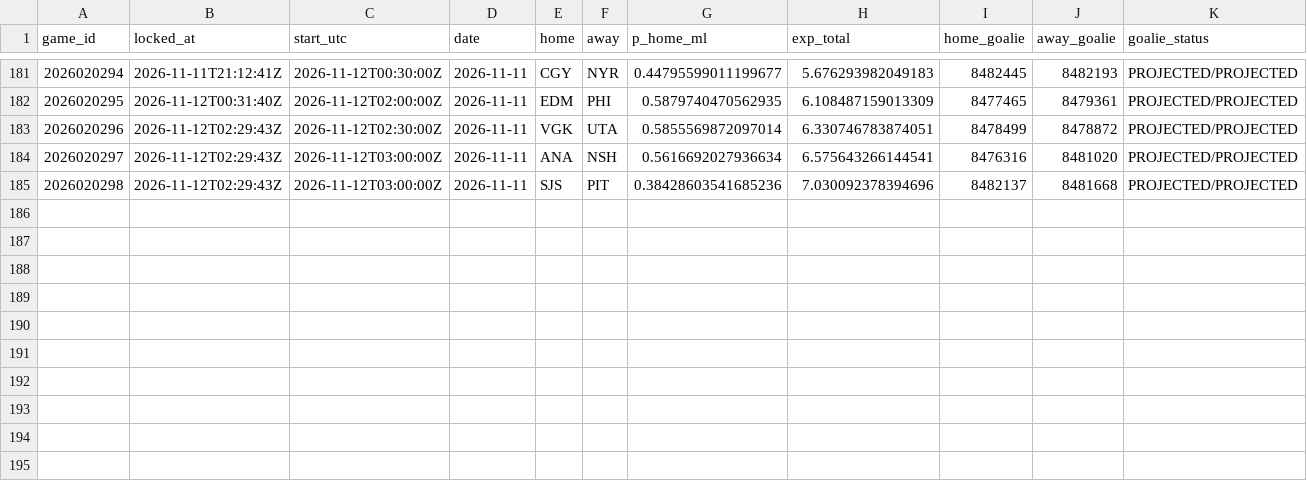
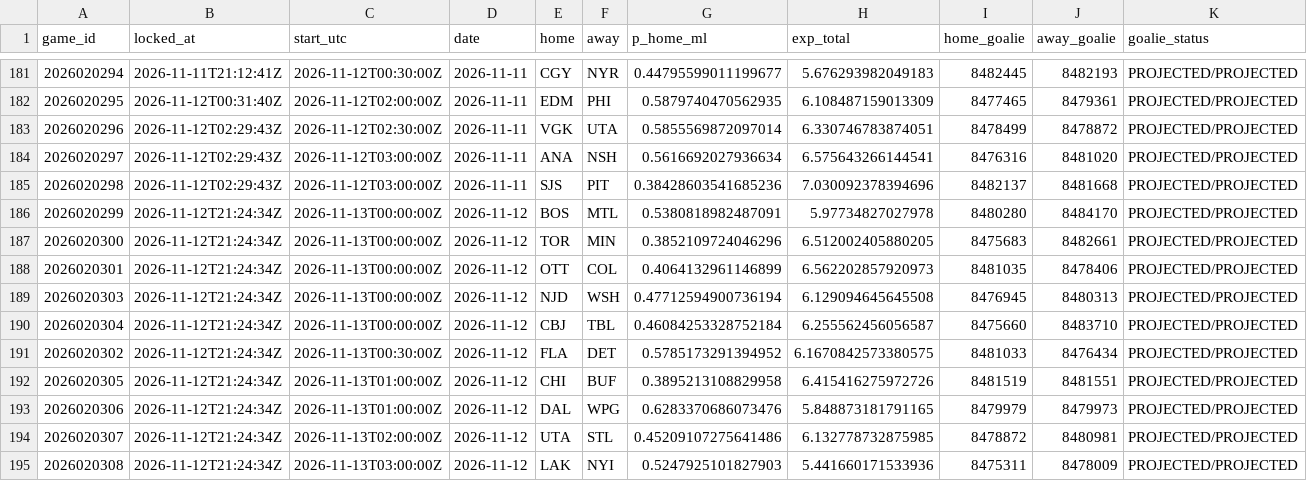
Before and after one commit to PookMula/NHL-edge-pro, a CSV file: data/predictions_log.csv, drawn as a sheet; only a part is shown, gaps mark what is left out.

```diff
--- a/data/predictions_log.csv
+++ b/data/predictions_log.csv
@@ -185 +185,11 @@ game_id,locked_at,start_utc,date,home,away,p_home_ml,exp_total,home_goalie,away_
 2026020298,2026-11-12T02:29:43Z,2026-11-12T03:00:00Z,2026-11-11,SJS,PIT,0.38428603541685236,7.030092378394696,8482137,8481668,PROJECTED/PROJECTED
+2026020299,2026-11-12T21:24:34Z,2026-11-13T00:00:00Z,2026-11-12,BOS,MTL,0.5380818982487091,5.97734827027978,8480280,8484170,PROJECTED/PROJECTED
+2026020300,2026-11-12T21:24:34Z,2026-11-13T00:00:00Z,2026-11-12,TOR,MIN,0.3852109724046296,6.512002405880205,8475683,8482661,PROJECTED/PROJECTED
+2026020301,2026-11-12T21:24:34Z,2026-11-13T00:00:00Z,2026-11-12,OTT,COL,0.4064132961146899,6.562202857920973,8481035,8478406,PROJECTED/PROJECTED
+2026020303,2026-11-12T21:24:34Z,2026-11-13T00:00:00Z,2026-11-12,NJD,WSH,0.47712594900736194,6.129094645645508,8476945,8480313,PROJECTED/PROJECTED
+2026020304,2026-11-12T21:24:34Z,2026-11-13T00:00:00Z,2026-11-12,CBJ,TBL,0.46084253328752184,6.255562456056587,8475660,8483710,PROJECTED/PROJECTED
+2026020302,2026-11-12T21:24:34Z,2026-11-13T00:30:00Z,2026-11-12,FLA,DET,0.5785173291394952,6.1670842573380575,8481033,8476434,PROJECTED/PROJECTED
+2026020305,2026-11-12T21:24:34Z,2026-11-13T01:00:00Z,2026-11-12,CHI,BUF,0.3895213108829958,6.415416275972726,8481519,8481551,PROJECTED/PROJECTED
+2026020306,2026-11-12T21:24:34Z,2026-11-13T01:00:00Z,2026-11-12,DAL,WPG,0.6283370686073476,5.848873181791165,8479979,8479973,PROJECTED/PROJECTED
+2026020307,2026-11-12T21:24:34Z,2026-11-13T02:00:00Z,2026-11-12,UTA,STL,0.45209107275641486,6.132778732875985,8478872,8480981,PROJECTED/PROJECTED
+2026020308,2026-11-12T21:24:34Z,2026-11-13T03:00:00Z,2026-11-12,LAK,NYI,0.5247925101827903,5.441660171533936,8475311,8478009,PROJECTED/PROJECTED
```
Also changed, not shown: data/edge_log.csv, data/parlay_log.csv, 17 other files.
